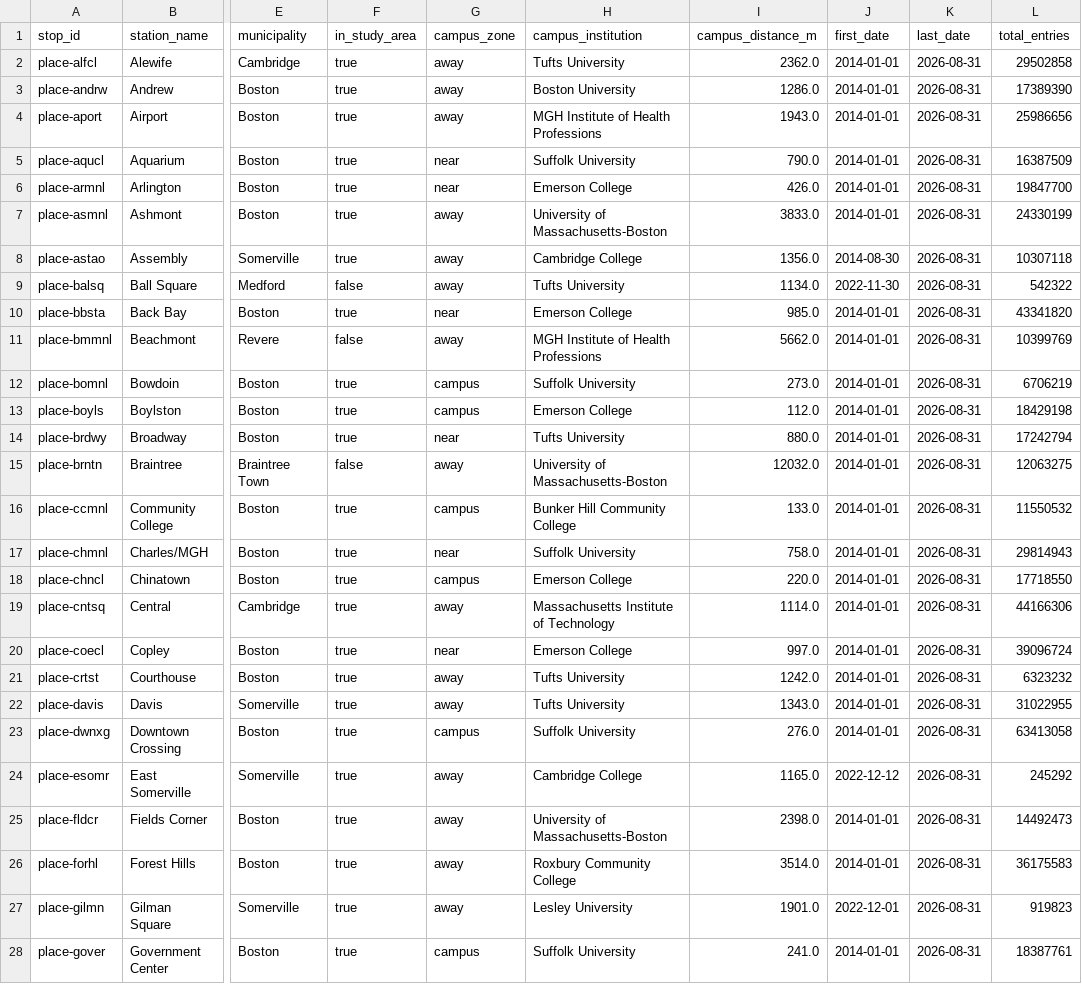
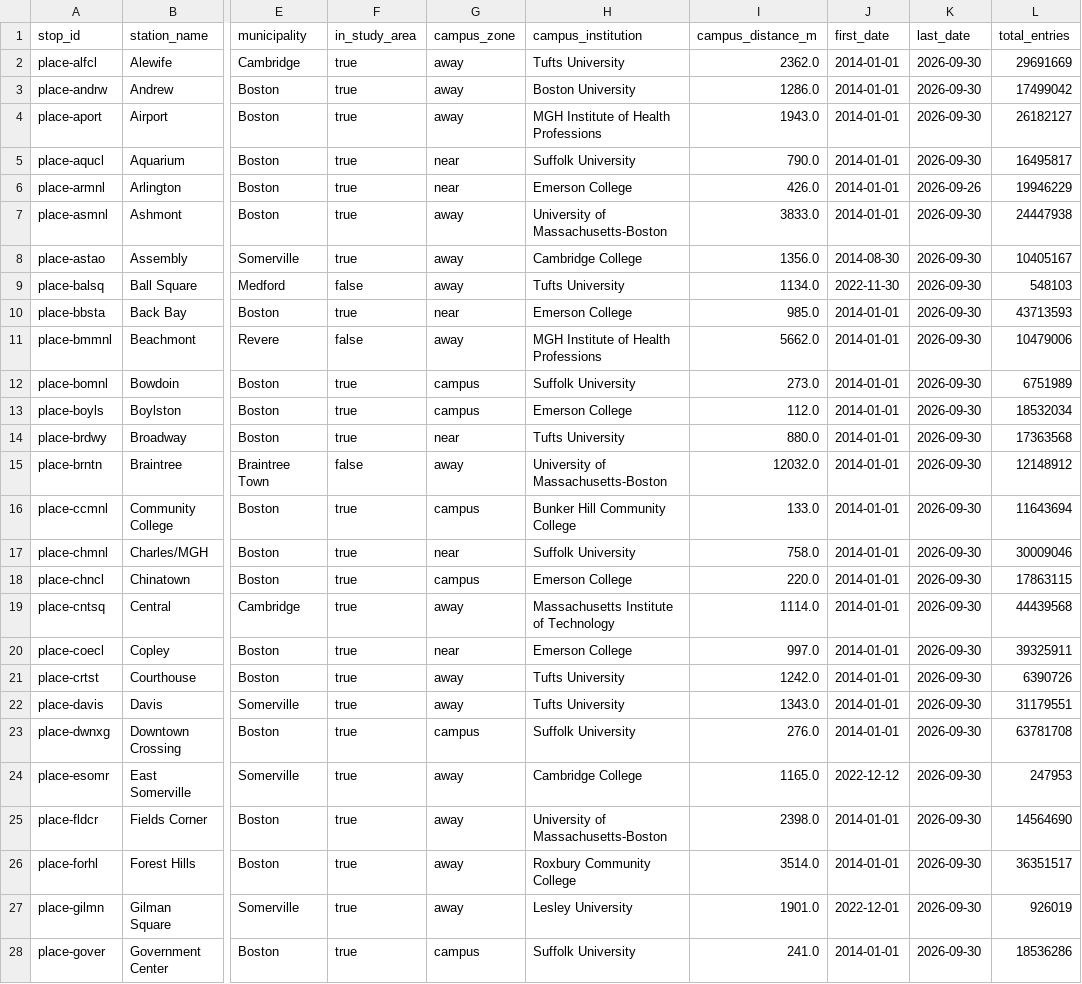
Before and after one commit to AS-XS/Boston-breathes, a CSV file: data/processed/mbta_stations.csv, drawn as a sheet; only a part is shown, gaps mark what is left out; the diff covers the shown part only; the diff names each change by its address in the sheet, - before the commit and + after, or states it on an @@ line.

```diff
--- a/data/processed/mbta_stations.csv
+++ b/data/processed/mbta_stations.csv
-K2:K5 (last_date): 2026-08-31
+K2:K5 (last_date): 2026-09-30
-L2 (total_entries): 29502858
+L2 (total_entries): 29691669
-L3 (total_entries): 17389390
+L3 (total_entries): 17499042
-L4 (total_entries): 25986656
+L4 (total_entries): 26182127
-L5 (total_entries): 16387509
+L5 (total_entries): 16495817
-K6 (last_date): 2026-08-31
+K6 (last_date): 2026-09-26
-L6 (total_entries): 19847700
+L6 (total_entries): 19946229
-K7:K28 (last_date): 2026-08-31
+K7:K28 (last_date): 2026-09-30
-L7 (total_entries): 24330199
+L7 (total_entries): 24447938
-L8 (total_entries): 10307118
+L8 (total_entries): 10405167
-L9 (total_entries): 542322
+L9 (total_entries): 548103
-L10 (total_entries): 43341820
+L10 (total_entries): 43713593
-L11 (total_entries): 10399769
+L11 (total_entries): 10479006
-L12 (total_entries): 6706219
+L12 (total_entries): 6751989
-L13 (total_entries): 18429198
+L13 (total_entries): 18532034
-L14 (total_entries): 17242794
+L14 (total_entries): 17363568
-L15 (total_entries): 12063275
+L15 (total_entries): 12148912
-L16 (total_entries): 11550532
+L16 (total_entries): 11643694
-L17 (total_entries): 29814943
+L17 (total_entries): 30009046
-L18 (total_entries): 17718550
+L18 (total_entries): 17863115
-L19 (total_entries): 44166306
+L19 (total_entries): 44439568
-L20 (total_entries): 39096724
+L20 (total_entries): 39325911
-L21 (total_entries): 6323232
+L21 (total_entries): 6390726
-L22 (total_entries): 31022955
+L22 (total_entries): 31179551
-L23 (total_entries): 63413058
+L23 (total_entries): 63781708
-L24 (total_entries): 245292
+L24 (total_entries): 247953
-L25 (total_entries): 14492473
+L25 (total_entries): 14564690
-L26 (total_entries): 36175583
+L26 (total_entries): 36351517
-L27 (total_entries): 919823
+L27 (total_entries): 926019
-L28 (total_entries): 18387761
+L28 (total_entries): 18536286
```
Also changed, not shown: 88 edited cells elsewhere in this file, data/processed/mbta_weekly_by_campus_zone.csv, data/processed/presence_evaluation.csv, 16 other files.
